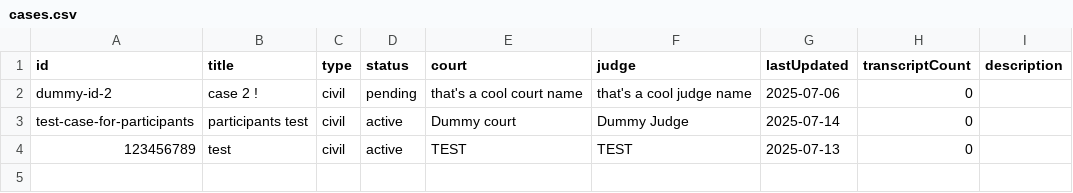
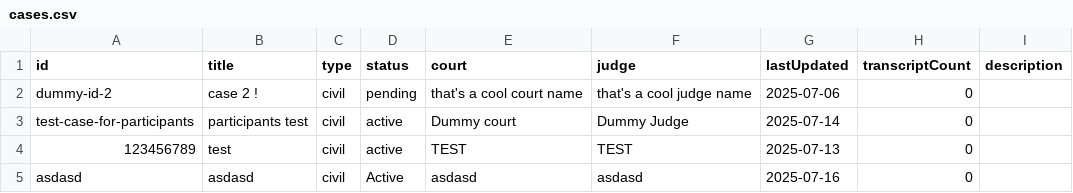
Before and after one commit to natti-jpb/legal-ops, a CSV file: public/data/cases.csv, drawn as a sheet.

```diff
--- a/public/data/cases.csv
+++ b/public/data/cases.csv
@@ -4 +4,2 @@ test-case-for-participants,participants test,civil,active,Dummy court,Dummy Judg
 123456789,test,civil,active,TEST,TEST,2025-07-13,0,
+asdasd,asdasd,civil,Active,asdasd,asdasd,2025-07-16,0,
```
Also changed, not shown: 1 other file.
